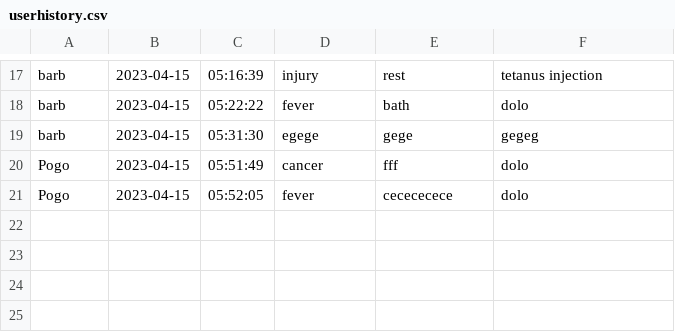
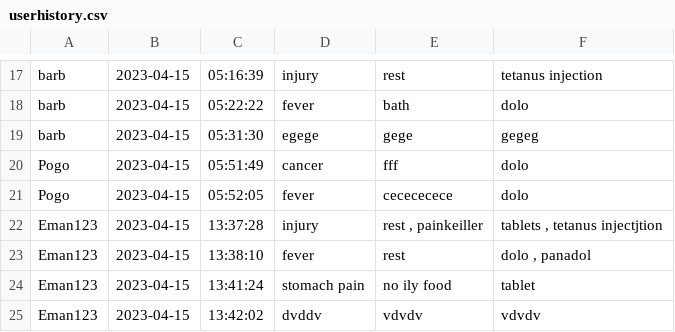
Before and after one commit to projectumc/umc1, a CSV file: UCM_8_Apr/userhistory.csv, drawn as a sheet; only a part is shown, gaps mark what is left out.

```diff
--- a/UCM_8_Apr/userhistory.csv
+++ b/UCM_8_Apr/userhistory.csv
@@ -21 +21,5 @@ Pogo,2023-04-15,05:51:49,cancer,fff,dolo
 Pogo,2023-04-15,05:52:05,fever,cecececece,dolo
+Eman123,2023-04-15,13:37:28,injury,"rest , painkeiller","tablets , tetanus injectjtion"
+Eman123,2023-04-15,13:38:10,fever,rest ,"dolo , panadol"
+Eman123,2023-04-15,13:41:24,stomach pain,no ily food,tablet
+Eman123,2023-04-15,13:42:02,dvddv,vdvdv,vdvdv
```
Also changed, not shown: UCM_8_Apr/nameListDoc.csv, UCM_8_Apr/nameListUser.csv, 7 other files.
